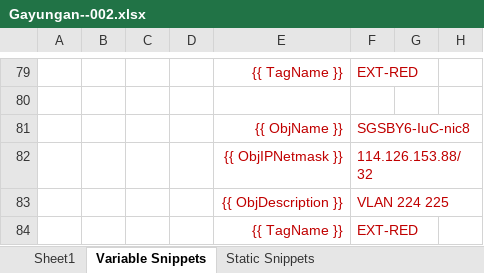
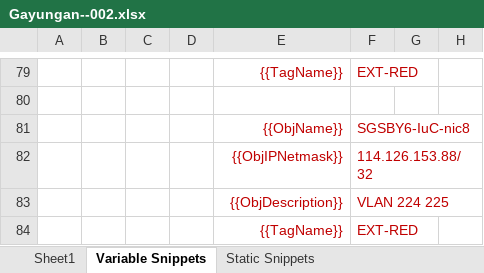
Before and after one commit to pennersm/TSel--001, an Excel workbook: Gayungan--002.xlsx, sheet Variable Snippets, drawn as a sheet; only a part is shown, gaps mark what is left out; values as stored, in another font and other column widths than the file's, no borders; the diff covers the shown part only; the diff names each change by its address in the sheet, - before the commit and + after, or states it on an @@ line.

```diff
--- a/Gayungan--002.xlsx (sheet Variable Snippets)
+++ b/Gayungan--002.xlsx (sheet Variable Snippets)
-E79: {{ TagName }}
+E79: {{TagName}}
-E81: {{ ObjName }}
+E81: {{ObjName}}
-E82: {{ ObjIPNetmask }}
+E82: {{ObjIPNetmask}}
-E83: {{ ObjDescription }}
+E83: {{ObjDescription}}
-E84: {{ TagName }}
+E84: {{TagName}}
```
Also changed, not shown: 2 added rows, 2 removed rows and 73 edited cells elsewhere in this sheet, 13 other files.
